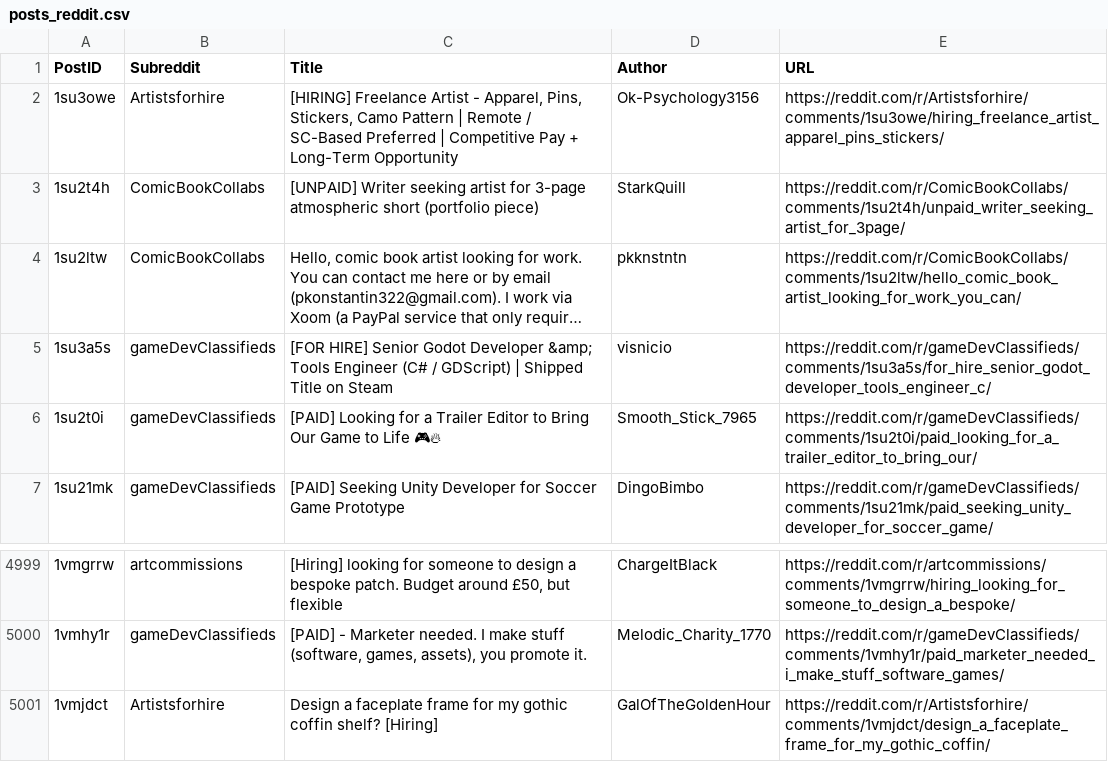
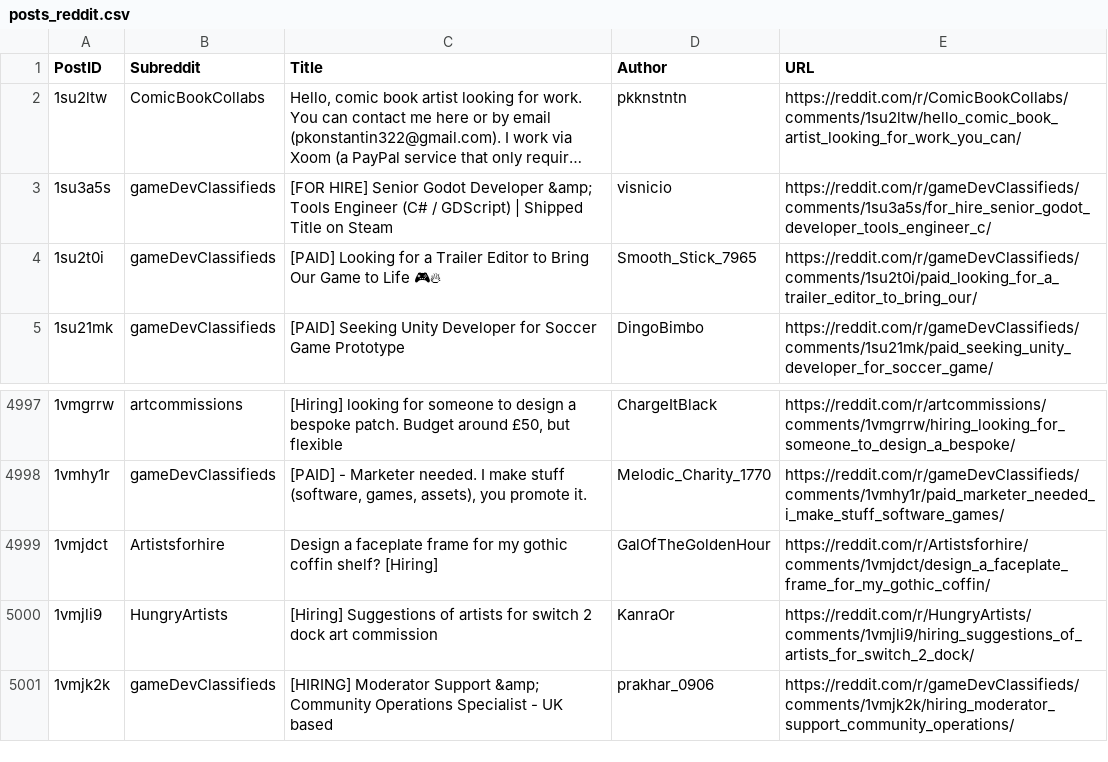
Before and after one commit to Jack0fcodes/redd0tBot, a CSV file: posts_reddit.csv, drawn as a sheet; only a part is shown, gaps mark what is left out; long unchanged cells end in …; removed rows and columns are numbered as before the commit, all else as after; the diff names each change by its address in the sheet, - before the commit and + after, or states it on an @@ line.

```diff
--- a/posts_reddit.csv
+++ b/posts_reddit.csv
-row 2: 1su3owe | Artistsforhire | [HIRING] Freelance Artist - Apparel, Pins, Stickers, Camo Pattern | Remote / SC-Based Preferred | Competitive Pay + Long-Term Opportunity | Ok-Psychology3156 | https://reddit.com/r/Artistsforhire/comments/1su3owe/hiring_freelance_artist_apparel_pins_stickers/
-row 3: 1su2t4h | ComicBookCollabs | [UNPAID] Writer seeking artist for 3-page atmospheric short (portfolio piece) | StarkQuill | https://reddit.com/r/ComicBookCollabs/comments/1su2t4h/unpaid_writer_seeking_artist_for_3page/
+row 5000: 1vmjli9 | HungryArtists | [Hiring] Suggestions of artists for switch 2 dock art commission | KanraOr | https://reddit.com/r/HungryArtists/comments/1vmjli9/hiring_suggestions_of_artists_for_switch_2_dock/
+row 5001: 1vmjk2k | gameDevClassifieds | [HIRING] Moderator Support &amp; Community Operations Specialist - UK based | prakhar_0906 | https://reddit.com/r/gameDevClassifieds/comments/1vmjk2k/hiring_moderator_support_community_operations/
```
Also changed, not shown: 1 other file.
